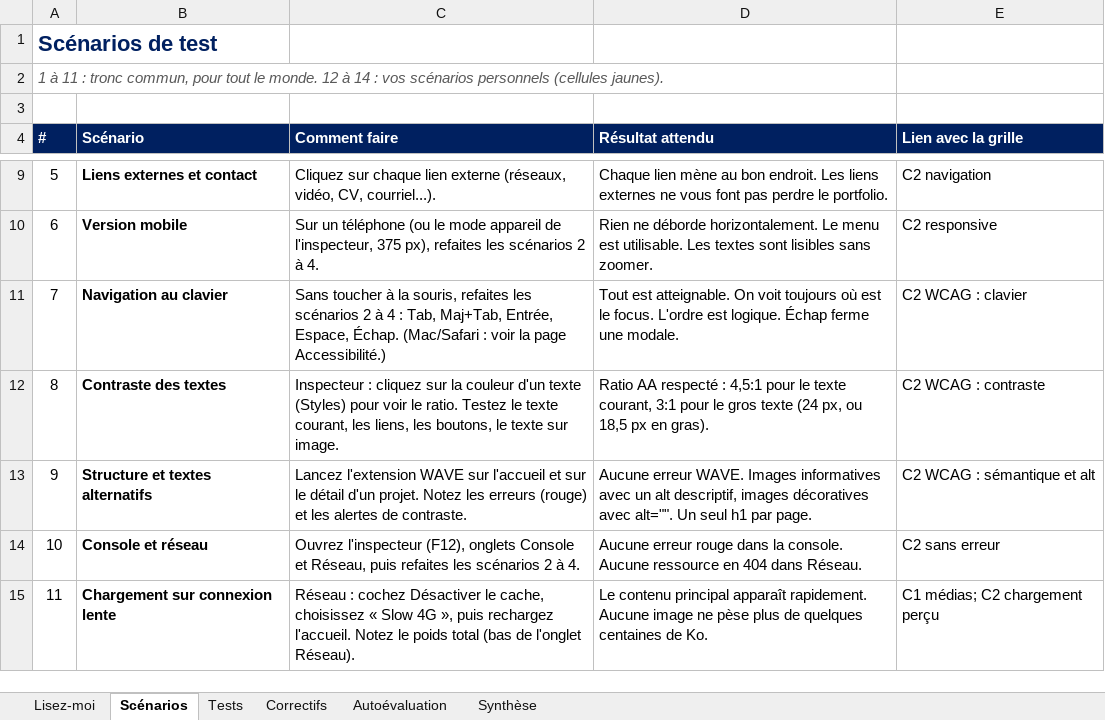
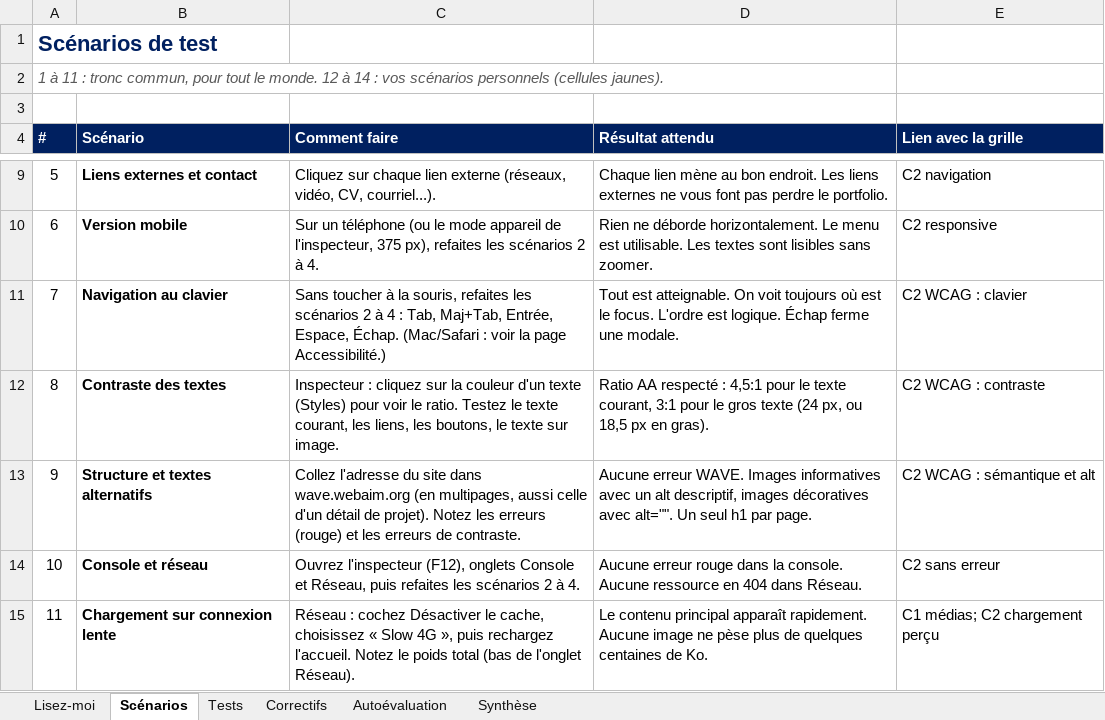
Before and after one commit to tim-montmorency/compendium, an Excel workbook: docs/582-511-web5/projets/portfolio/qa-gabarit-portfolio.xlsx, sheet Scénarios, drawn as a sheet; only a part is shown, gaps mark what is left out; values as stored, in another font and other column widths than the file's, no borders; the diff names each change by its address in the sheet, - before the commit and + after, or states it on an @@ line.

Commit message:
wave?

```diff
--- a/docs/582-511-web5/projets/portfolio/qa-gabarit-portfolio.xlsx (sheet Scénarios)
+++ b/docs/582-511-web5/projets/portfolio/qa-gabarit-portfolio.xlsx (sheet Scénarios)
-C13 (Comment faire): Lancez l'extension WAVE sur l'accueil et sur le détail d'un projet. Notez les erreurs (rouge) et les alertes de contraste.
+C13 (Comment faire): Collez l'adresse du site dans wave.webaim.org (en multipages, aussi celle d'un détail de projet). Notez les erreurs (rouge) et les erreurs de contraste.
```
Also changed, not shown: sheet Synthèse, 8 other files.
